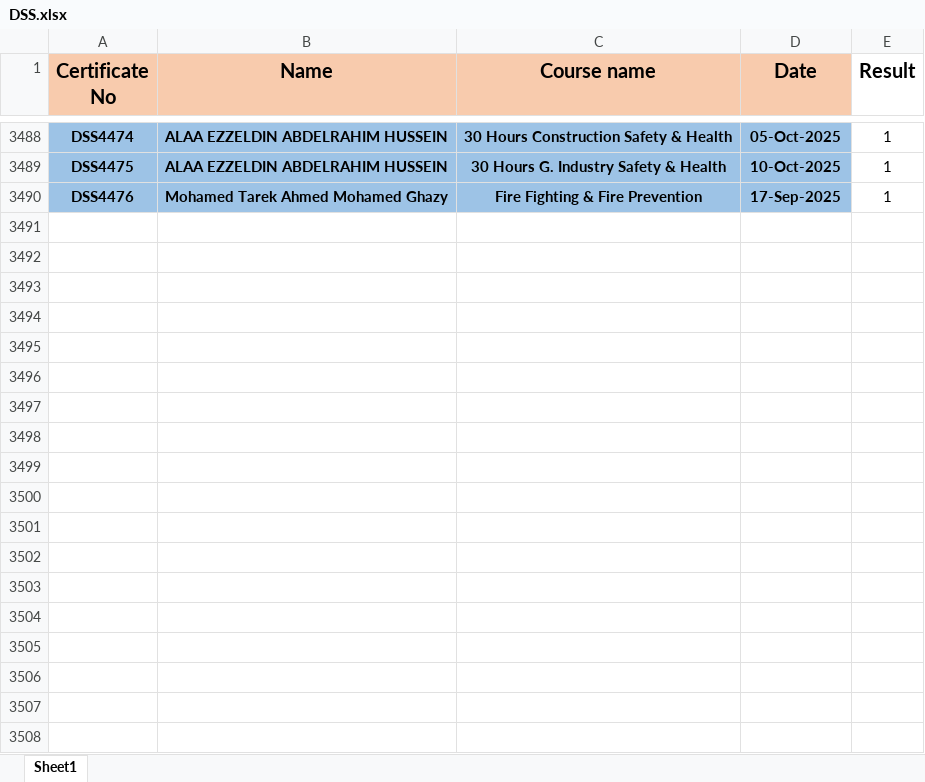
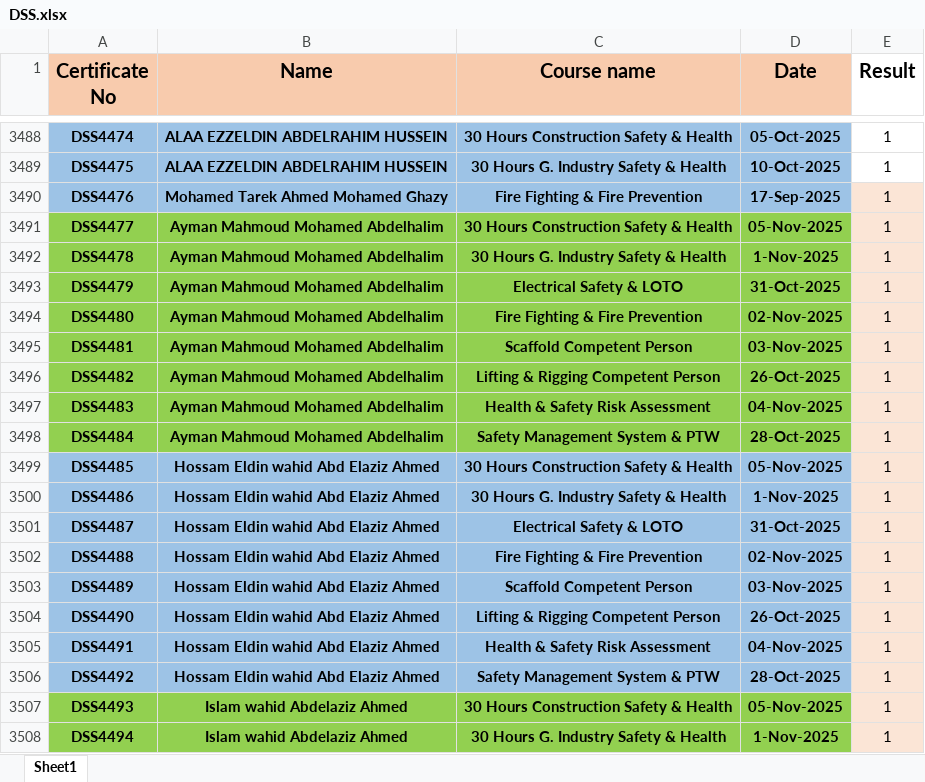
Before and after one commit to ahmedbendarey111/DSS_2025, an Excel workbook: DSS.xlsx, sheet Sheet1, drawn as a sheet; only a part is shown, gaps mark what is left out; values as stored, in another font and other column widths than the file's, no borders; the diff covers the shown part only; the diff names each change by its address in the sheet, - before the commit and + after, or states it on an @@ line.

Commit message:
Add files via upload

```diff
--- a/DSS.xlsx (sheet Sheet1)
+++ b/DSS.xlsx (sheet Sheet1)
-E3490 fill: none
+E3490 fill: #FBE5D6
+row 3491: DSS4477 | Ayman Mahmoud Mohamed Abdelhalim | 30 Hours Construction Safety & Health | 05-Nov-2025 | 1
+row 3492: DSS4478 | Ayman Mahmoud Mohamed Abdelhalim | 30 Hours G. Industry Safety & Health | 1-Nov-2025 | 1
+row 3493: DSS4479 | Ayman Mahmoud Mohamed Abdelhalim | Electrical Safety & LOTO | 31-Oct-2025 | 1
+row 3494: DSS4480 | Ayman Mahmoud Mohamed Abdelhalim | Fire Fighting & Fire Prevention | 02-Nov-2025 | 1
+row 3495: DSS4481 | Ayman Mahmoud Mohamed Abdelhalim | Scaffold Competent Person | 03-Nov-2025 | 1
+row 3496: DSS4482 | Ayman Mahmoud Mohamed Abdelhalim | Lifting & Rigging Competent Person | 26-Oct-2025 | 1
+row 3497: DSS4483 | Ayman Mahmoud Mohamed Abdelhalim | Health & Safety Risk Assessment | 04-Nov-2025 | 1
+row 3498: DSS4484 | Ayman Mahmoud Mohamed Abdelhalim | Safety Management System & PTW | 28-Oct-2025 | 1
+row 3499: DSS4485 | Hossam Eldin wahid Abd Elaziz Ahmed | 30 Hours Construction Safety & Health | 05-Nov-2025 | 1
+row 3500: DSS4486 | Hossam Eldin wahid Abd Elaziz Ahmed | 30 Hours G. Industry Safety & Health | 1-Nov-2025 | 1
+row 3501: DSS4487 | Hossam Eldin wahid Abd Elaziz Ahmed | Electrical Safety & LOTO | 31-Oct-2025 | 1
+row 3502: DSS4488 | Hossam Eldin wahid Abd Elaziz Ahmed | Fire Fighting & Fire Prevention | 02-Nov-2025 | 1
+row 3503: DSS4489 | Hossam Eldin wahid Abd Elaziz Ahmed | Scaffold Competent Person | 03-Nov-2025 | 1
+row 3504: DSS4490 | Hossam Eldin wahid Abd Elaziz Ahmed | Lifting & Rigging Competent Person | 26-Oct-2025 | 1
+row 3505: DSS4491 | Hossam Eldin wahid Abd Elaziz Ahmed | Health & Safety Risk Assessment | 04-Nov-2025 | 1
+row 3506: DSS4492 | Hossam Eldin wahid Abd Elaziz Ahmed | Safety Management System & PTW | 28-Oct-2025 | 1
+row 3507: DSS4493 | Islam wahid Abdelaziz Ahmed | 30 Hours Construction Safety & Health | 05-Nov-2025 | 1
+row 3508: DSS4494 | Islam wahid Abdelaziz Ahmed | 30 Hours G. Industry Safety & Health | 1-Nov-2025 | 1
```
Also changed, not shown: 200 added rows elsewhere in this sheet.
